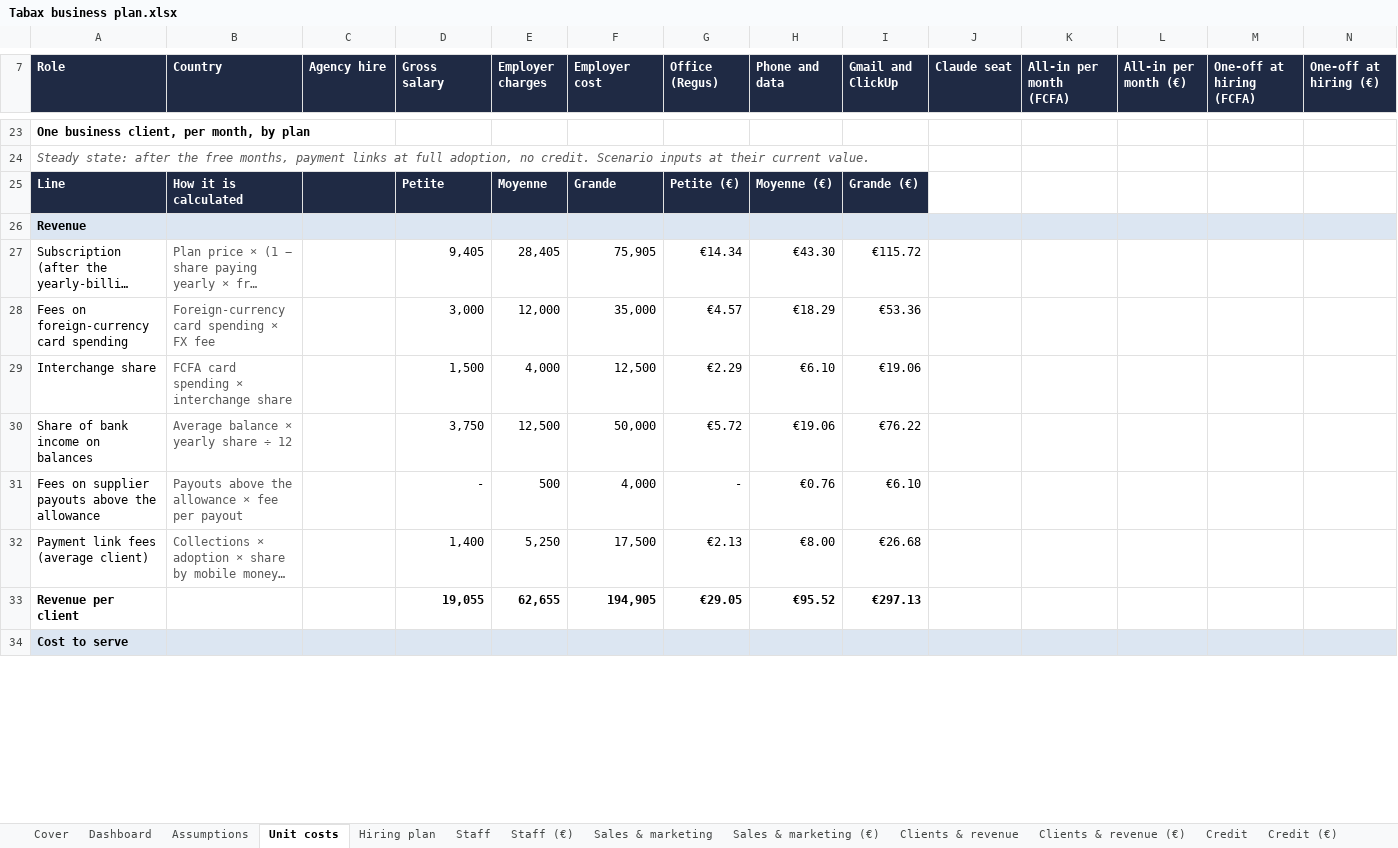
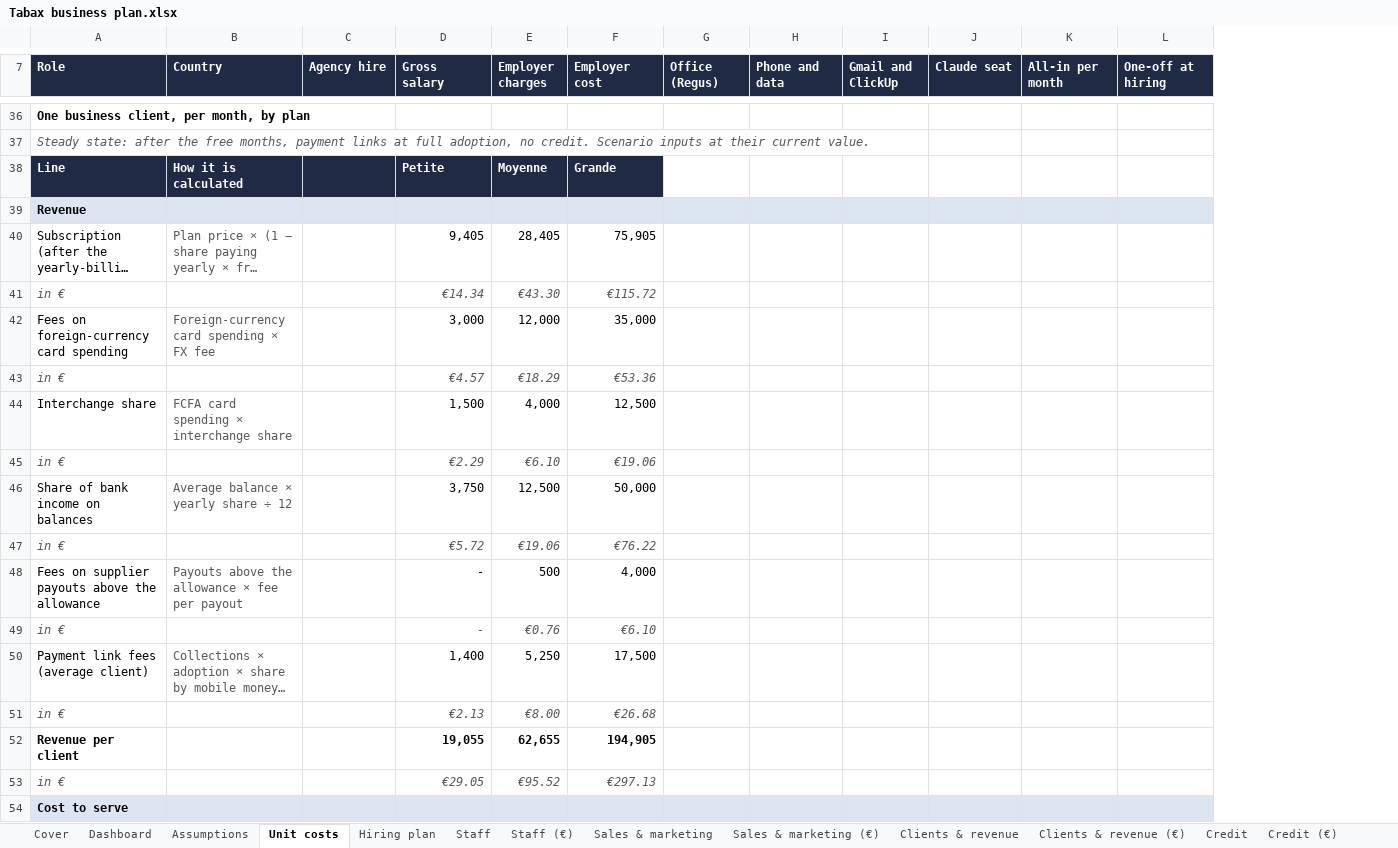
Before and after one commit to jean-jokko/jokko_bank_claude, an Excel workbook: reports/Tabax business plan.xlsx, sheet Unit costs, drawn as a sheet; only a part is shown, gaps mark what is left out; long unchanged cells end in …; values as stored, in another font and other column widths than the file's, no borders; removed rows and columns are numbered as before the commit, all else as after; the diff covers the shown part only; the diff names each change by its address in the sheet, - before the commit and + after, or states it on an @@ line.

```diff
--- a/reports/Tabax business plan.xlsx (sheet Unit costs)
+++ b/reports/Tabax business plan.xlsx (sheet Unit costs)
-column L (All-in per month (€)), empty
-column N (One-off at hiring (€)), empty
-K7: All-in per month (FCFA)
+K7: All-in per month
-L7: One-off at hiring (FCFA)
+L7: One-off at hiring
-G38 (Office (Regus)): Petite (€)
+G38 (Office (Regus)): (empty)
-G38:I38 fill: #1F2A44
+G38:I38 fill: none
-H38 (Phone and data): Moyenne (€)
+H38 (Phone and data): (empty)
-I38 (Gmail and ClickUp): Grande (€)
+I38 (Gmail and ClickUp): (empty)
-G40 (Office (Regus)): €14.34
+G40 (Office (Regus)): (empty)
-H40 (Phone and data): €43.30
+H40 (Phone and data): (empty)
-I40 (Gmail and ClickUp): €115.72
+I40 (Gmail and ClickUp): (empty)
+row 41: in € |  |  | €14.34 | €43.30 | €115.72
-G42 (Office (Regus)): €4.57
+G42 (Office (Regus)): (empty)
-H42 (Phone and data): €18.29
+H42 (Phone and data): (empty)
-I42 (Gmail and ClickUp): €53.36
+I42 (Gmail and ClickUp): (empty)
+row 43: in € |  |  | €4.57 | €18.29 | €53.36
-G44 (Office (Regus)): €2.29
+G44 (Office (Regus)): (empty)
-H44 (Phone and data): €6.10
+H44 (Phone and data): (empty)
-I44 (Gmail and ClickUp): €19.06
+I44 (Gmail and ClickUp): (empty)
+row 45: in € |  |  | €2.29 | €6.10 | €19.06
-G46 (Office (Regus)): €5.72
+G46 (Office (Regus)): (empty)
-H46 (Phone and data): €19.06
+H46 (Phone and data): (empty)
-I46 (Gmail and ClickUp): €76.22
+I46 (Gmail and ClickUp): (empty)
+row 47: in € |  |  | €5.72 | €19.06 | €76.22
-G48 (Office (Regus)): -
+G48 (Office (Regus)): (empty)
-H48 (Phone and data): €0.76
+H48 (Phone and data): (empty)
-I48 (Gmail and ClickUp): €6.10
+I48 (Gmail and ClickUp): (empty)
+row 49: in € |  |  | - | €0.76 | €6.10
-G50 (Office (Regus)): €2.13
+G50 (Office (Regus)): (empty)
-H50 (Phone and data): €8.00
+H50 (Phone and data): (empty)
-I50 (Gmail and ClickUp): €26.68
+I50 (Gmail and ClickUp): (empty)
+row 51: in € |  |  | €2.13 | €8.00 | €26.68
-G52 (Office (Regus)): €29.05
+G52 (Office (Regus)): (empty)
-H52 (Phone and data): €95.52
+H52 (Phone and data): (empty)
-I52 (Gmail and ClickUp): €297.13
+I52 (Gmail and ClickUp): (empty)
+row 53: in € |  |  | €29.05 | €95.52 | €297.13
```
Also changed, not shown: 74 added rows, 115 edited cells and cell formats elsewhere in this sheet, formulas that keep their value, charts or pictures, 2 other files.
